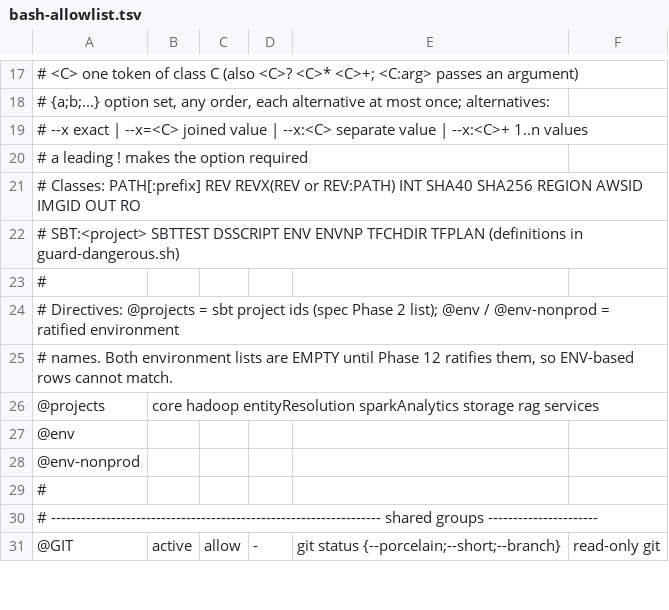
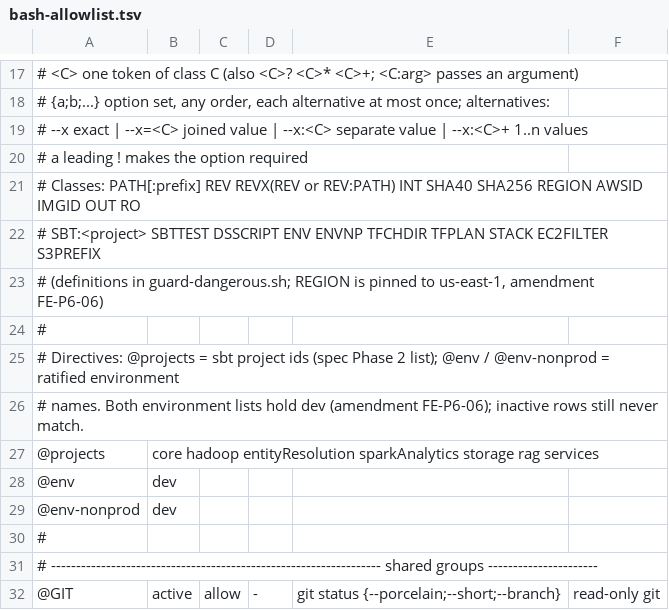
Before and after one commit to Tpate33/ScholarChain-Submission, a TSV file: .claude/hooks/bash-allowlist.tsv, drawn as a sheet; only a part is shown, gaps mark what is left out; the diff covers the shown part only.

Commit message:
Phase 6: ratify FE-P6-06 allowlist rows for EMR preparation (D1)

```diff
--- a/.claude/hooks/bash-allowlist.tsv
+++ b/.claude/hooks/bash-allowlist.tsv
@@ -21,9 +21,10 @@
 #   Classes: PATH[:prefix] REV REVX(REV or REV:PATH) INT SHA40 SHA256 REGION AWSID IMGID OUT RO
-#            SBT:<project> SBTTEST DSSCRIPT ENV ENVNP TFCHDIR TFPLAN (definitions in guard-dangerous.sh)
+#            SBT:<project> SBTTEST DSSCRIPT ENV ENVNP TFCHDIR TFPLAN STACK EC2FILTER S3PREFIX
+#            (definitions in guard-dangerous.sh; REGION is pinned to us-east-1, amendment FE-P6-06)
 #
 # Directives: @projects = sbt project ids (spec Phase 2 list); @env / @env-nonprod = ratified environment
-# names. Both environment lists are EMPTY until Phase 12 ratifies them, so ENV-based rows cannot match.
+# names. Both environment lists hold dev (amendment FE-P6-06); inactive rows still never match.
 @projects	core hadoop entityResolution sparkAnalytics storage rag services
-@env
-@env-nonprod
+@env	dev
+@env-nonprod	dev
 #
```
Also changed, not shown: 14 added rows and 22 edited cells elsewhere in this file, 12 other files.
